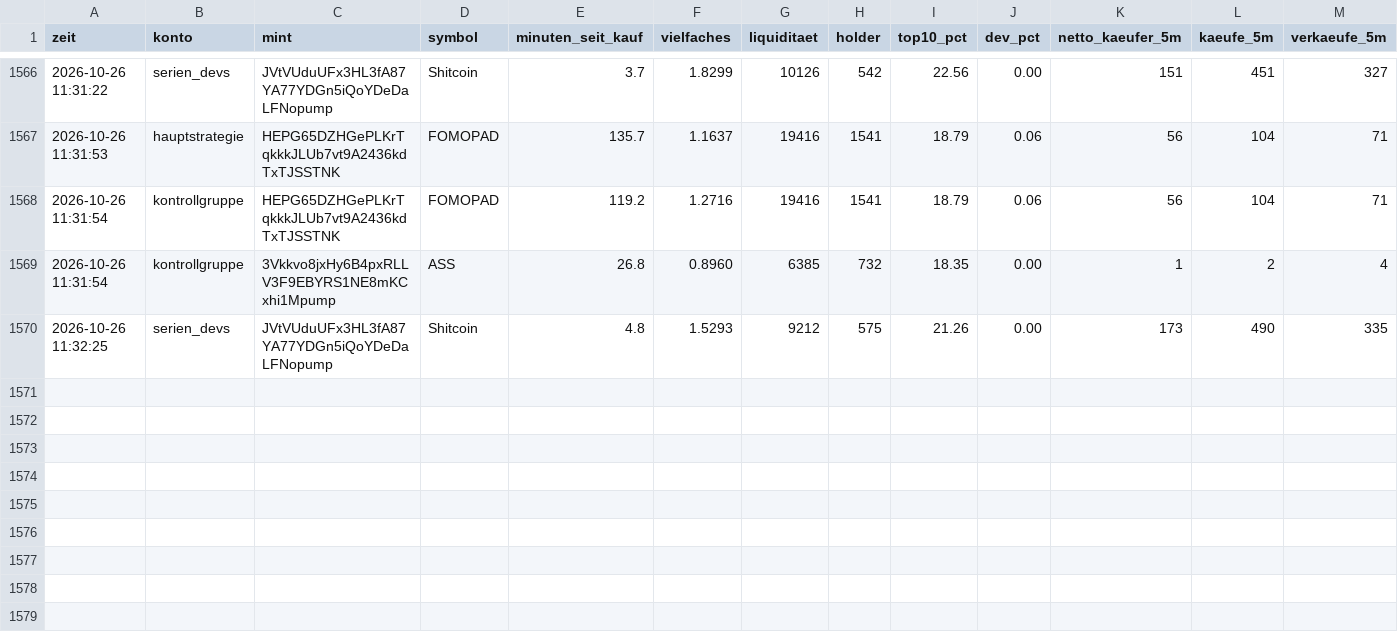
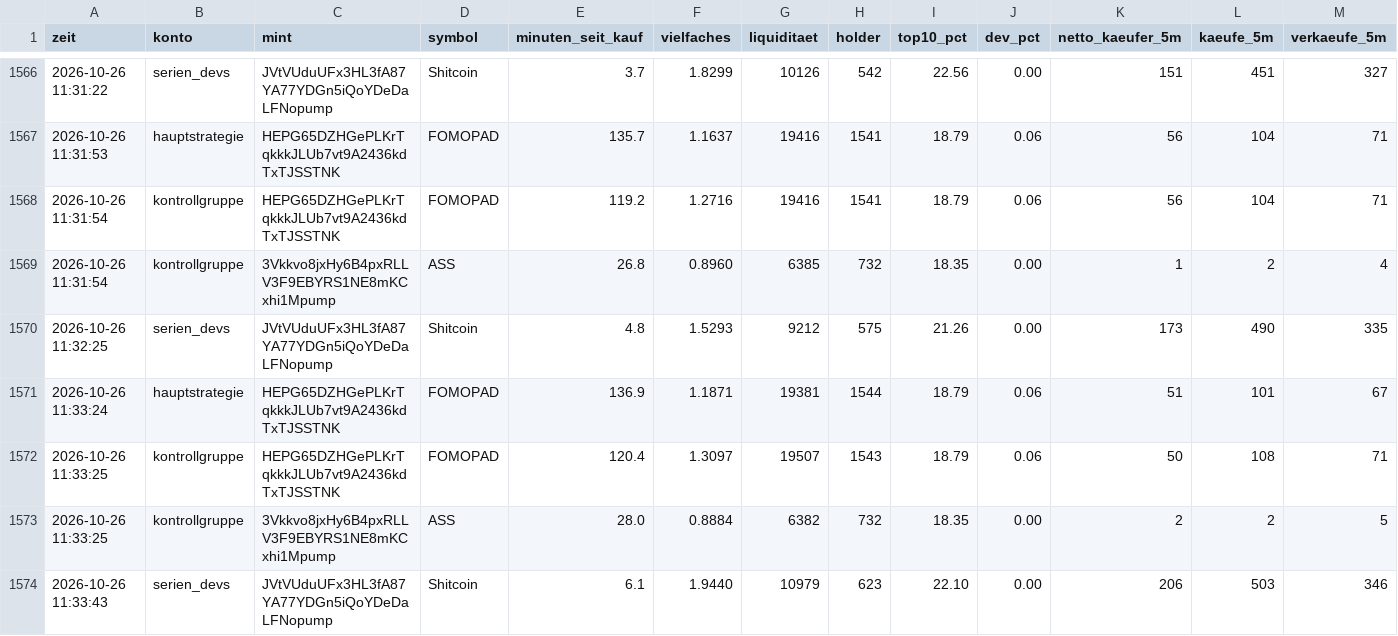
Before and after one commit to Jubosaurus/solana-meme-paperbot, a CSV file: flugschreiber/2026-10-26.csv, drawn as a sheet; only a part is shown, gaps mark what is left out; rows hold the shown columns only; the diff names each change by its address in the sheet, - before the commit and + after, or states it on an @@ line.

```diff
--- a/flugschreiber/2026-10-26.csv
+++ b/flugschreiber/2026-10-26.csv
+row 1571: 2026-10-26 11:33:24 | hauptstrategie | HEPG65DZHGePLKrTqkkkJLUb7vt9A2436kdTxTJSSTNK | FOMOPAD | 136.9 | 1.1871 | 19381 | 1544 | 18.79 | 0.06 | 51 | 101 | 67
+row 1572: 2026-10-26 11:33:25 | kontrollgruppe | HEPG65DZHGePLKrTqkkkJLUb7vt9A2436kdTxTJSSTNK | FOMOPAD | 120.4 | 1.3097 | 19507 | 1543 | 18.79 | 0.06 | 50 | 108 | 71
+row 1573: 2026-10-26 11:33:25 | kontrollgruppe | 3Vkkvo8jxHy6B4pxRLLV3F9EBYRS1NE8mKCxhi1Mpump | ASS | 28.0 | 0.8884 | 6382 | 732 | 18.35 | 0.00 | 2 | 2 | 5
+row 1574: 2026-10-26 11:33:43 | serien_devs | JVtVUduUFx3HL3fA87YA77YDGn5iQoYDeDaLFNopump | Shitcoin | 6.1 | 1.9440 | 10979 | 623 | 22.10 | 0.00 | 206 | 503 | 346
```
Also changed, not shown: messung.csv, 15 other files.
